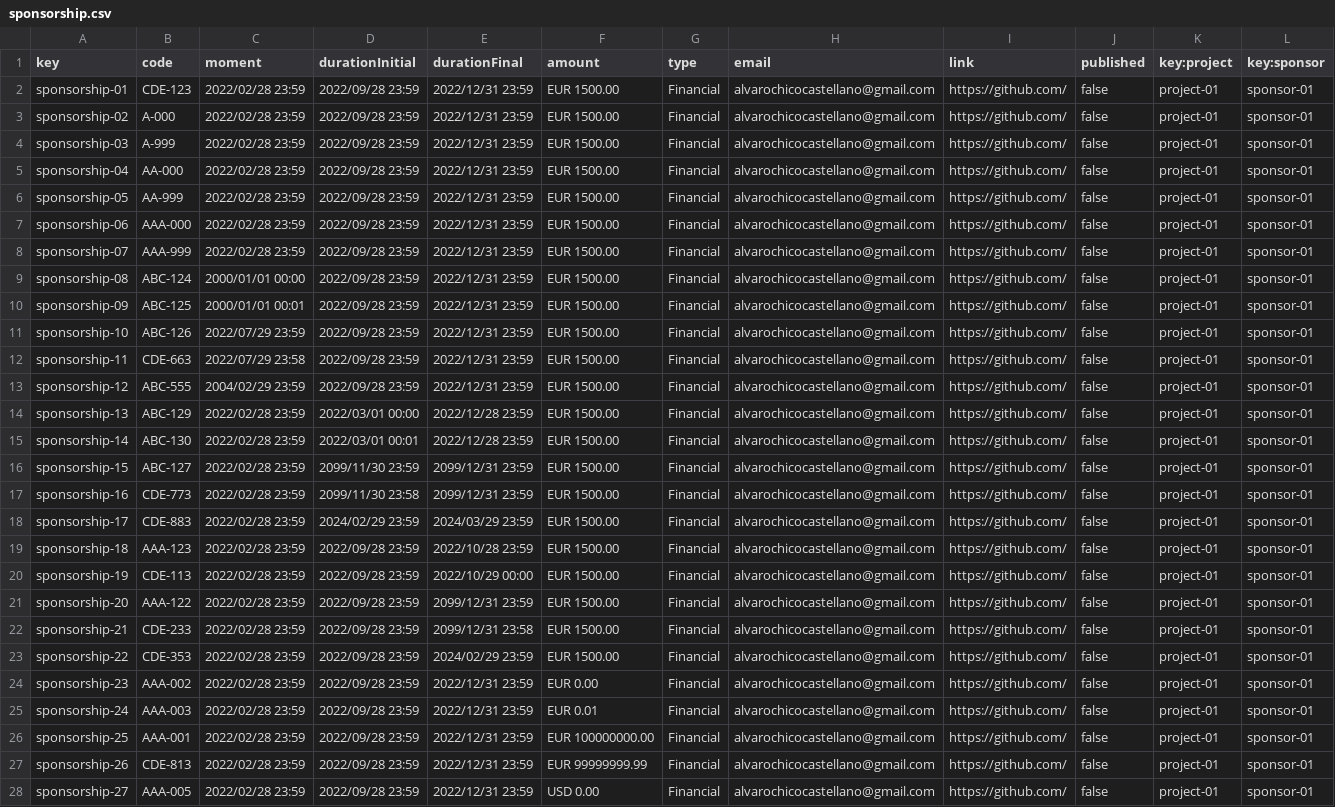
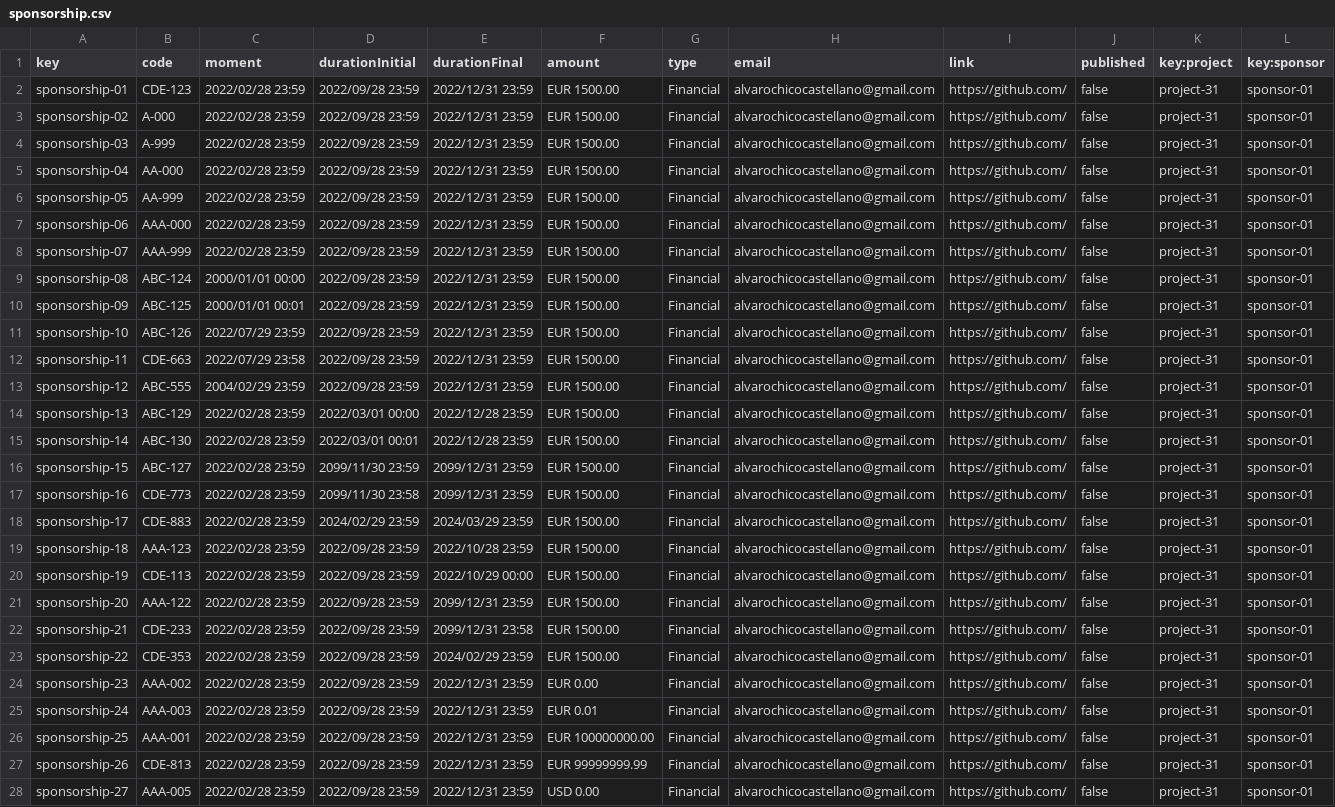
Before and after one commit to alvaroChico2408/Acme-SF-D04, a CSV file: src/main/webapp/WEB-INF/resources/sample-data/sponsorship.csv, drawn as a sheet; only a part is shown; the diff covers the shown part only; the diff names each change by its address in the sheet, - before the commit and + after, or states it on an @@ line.

Commit message:
[fix] project attribute of sponsorship fixed

```diff
--- a/src/main/webapp/WEB-INF/resources/sample-data/sponsorship.csv
+++ b/src/main/webapp/WEB-INF/resources/sample-data/sponsorship.csv
-K2:K28 (key:project): project-01
+K2:K28 (key:project): project-31
```
Also changed, not shown: 11 removed rows and 18 edited cells elsewhere in this file, 9 other files.
